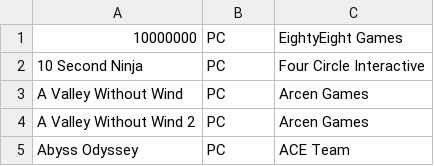
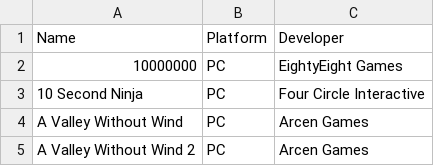
Before and after one commit to Asylumrunner/MediaCollection, a CSV file: games.csv, drawn as a sheet; only a part is shown; the shorter side is filled out with more unchanged rows; the diff names each change by its address in the sheet, - before the commit and + after, or states it on an @@ line.

Commit message:
Re-add headers

```diff
--- a/games.csv
+++ b/games.csv
+row 1: Name | Platform | Developer
```
